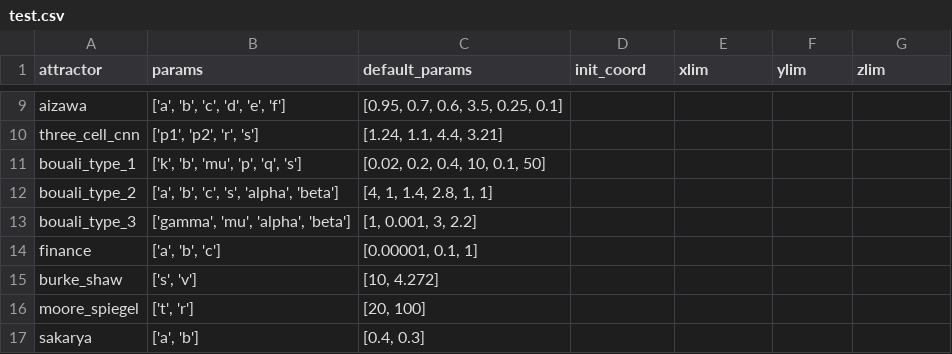
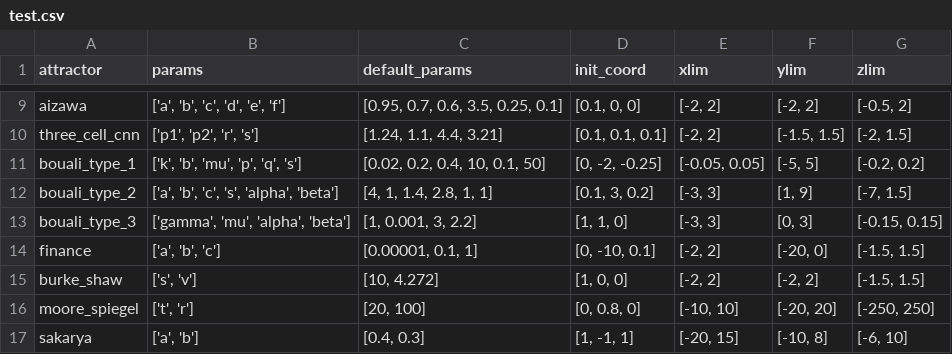
Before and after one commit to vdesmond/attractors, a CSV file: test.csv, drawn as a sheet; only a part is shown, gaps mark what is left out; the diff covers the shown part only; the diff names each change by its address in the sheet, - before the commit and + after, or states it on an @@ line.

```diff
--- a/test.csv
+++ b/test.csv
-D9 (init_coord): (empty)
+D9 (init_coord): [0.1, 0, 0]
-E9:E10 (xlim): (empty)
+E9:E10 (xlim): [-2, 2]
-F9 (ylim): (empty)
+F9 (ylim): [-2, 2]
-G9 (zlim): (empty)
+G9 (zlim): [-0.5, 2]
-D10 (init_coord): (empty)
+D10 (init_coord): [0.1, 0.1, 0.1]
-F10 (ylim): (empty)
+F10 (ylim): [-1.5, 1.5]
-G10 (zlim): (empty)
+G10 (zlim): [-2, 1.5]
-D11 (init_coord): (empty)
+D11 (init_coord): [0, -2, -0.25]
-E11 (xlim): (empty)
+E11 (xlim): [-0.05, 0.05]
-F11 (ylim): (empty)
+F11 (ylim): [-5, 5]
-G11 (zlim): (empty)
+G11 (zlim): [-0.2, 0.2]
-D12 (init_coord): (empty)
+D12 (init_coord): [0.1, 3, 0.2]
-E12:E13 (xlim): (empty)
+E12:E13 (xlim): [-3, 3]
-F12 (ylim): (empty)
+F12 (ylim): [1, 9]
-G12 (zlim): (empty)
+G12 (zlim): [-7, 1.5]
-D13 (init_coord): (empty)
+D13 (init_coord): [1, 1, 0]
-F13 (ylim): (empty)
+F13 (ylim): [0, 3]
-G13 (zlim): (empty)
+G13 (zlim): [-0.15, 0.15]
-D14 (init_coord): (empty)
+D14 (init_coord): [0, -10, 0.1]
-E14:E15 (xlim): (empty)
+E14:E15 (xlim): [-2, 2]
-F14 (ylim): (empty)
+F14 (ylim): [-20, 0]
-G14:G15 (zlim): (empty)
+G14:G15 (zlim): [-1.5, 1.5]
-D15 (init_coord): (empty)
+D15 (init_coord): [1, 0, 0]
-F15 (ylim): (empty)
+F15 (ylim): [-2, 2]
-D16 (init_coord): (empty)
+D16 (init_coord): [0, 0.8, 0]
-E16 (xlim): (empty)
+E16 (xlim): [-10, 10]
-F16 (ylim): (empty)
+F16 (ylim): [-20, 20]
-G16 (zlim): (empty)
+G16 (zlim): [-250, 250]
-D17 (init_coord): (empty)
+D17 (init_coord): [1, -1, 1]
-E17 (xlim): (empty)
+E17 (xlim): [-20, 15]
-F17 (ylim): (empty)
+F17 (ylim): [-10, 8]
-G17 (zlim): (empty)
+G17 (zlim): [-6, 10]
```
Also changed, not shown: 53 edited cells elsewhere in this file, 2 other files.
